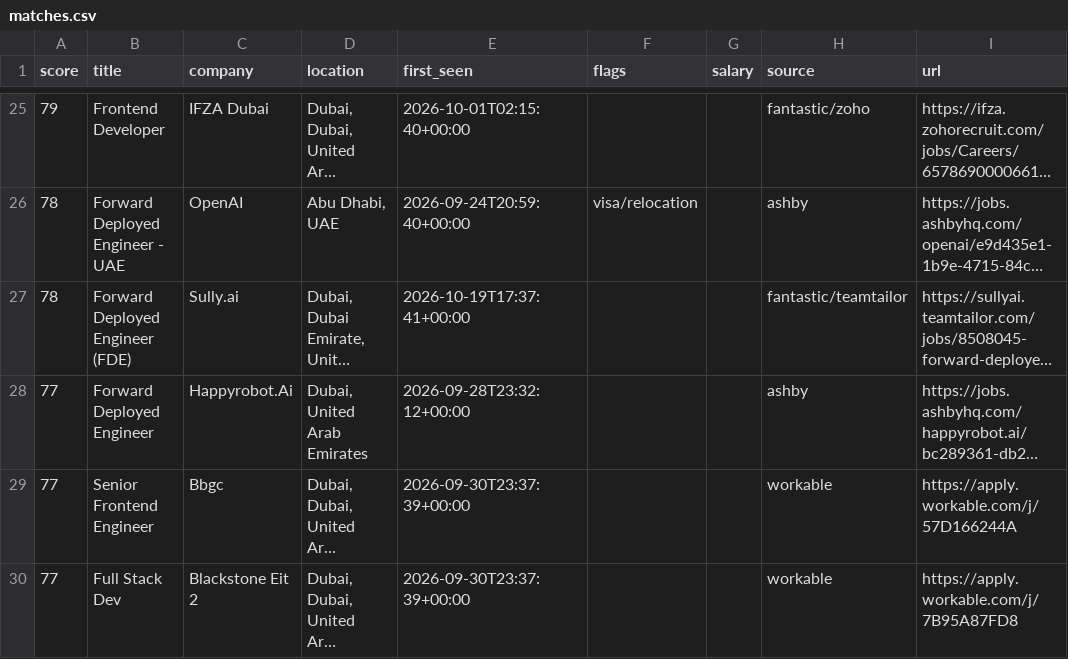
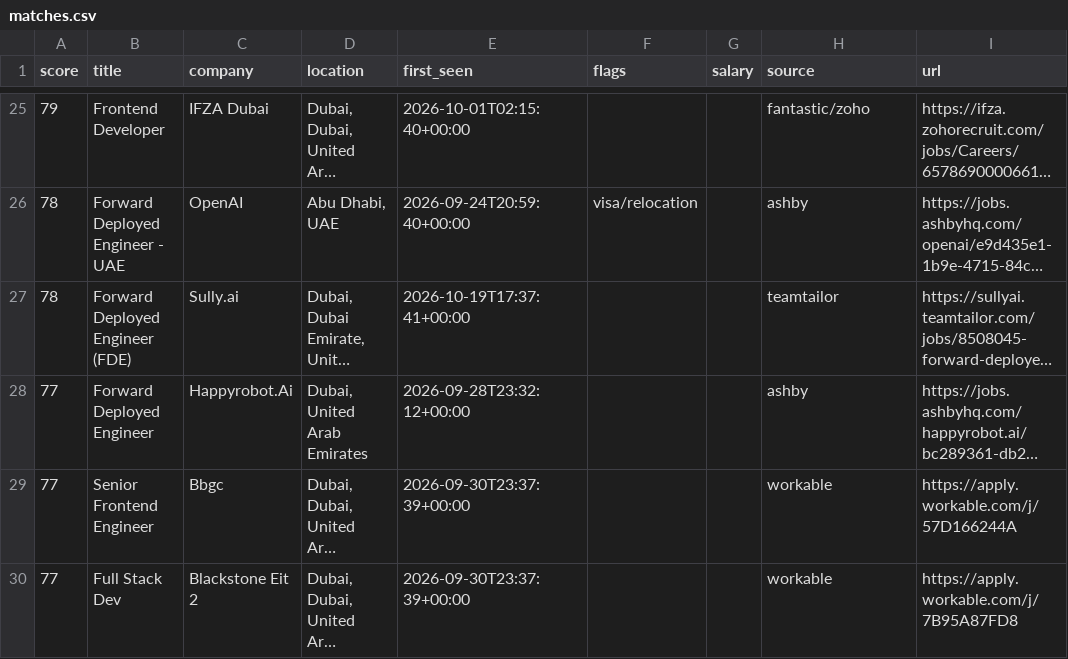
Before and after one commit to hafiz-hilalhumaid/uae-job-radar, a CSV file: data/matches.csv, drawn as a sheet; only a part is shown, gaps mark what is left out; long unchanged cells end in …; the diff names each change by its address in the sheet, - before the commit and + after, or states it on an @@ line.

```diff
--- a/data/matches.csv
+++ b/data/matches.csv
-H27 (source): fantastic/teamtailor
+H27 (source): teamtailor
```
Also changed, not shown: 3 other files.
